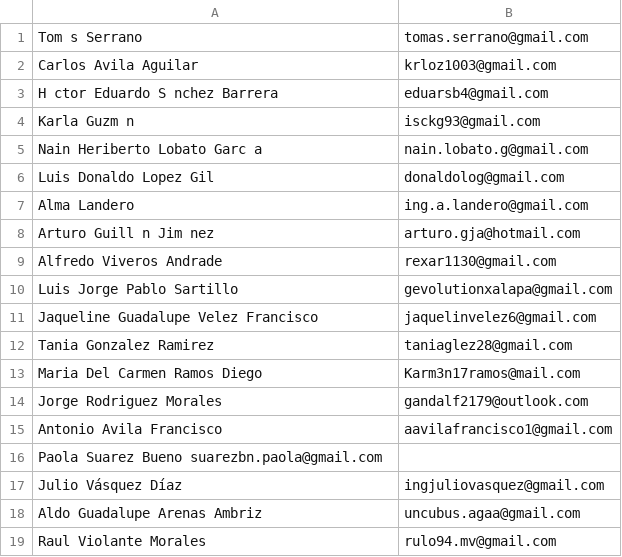
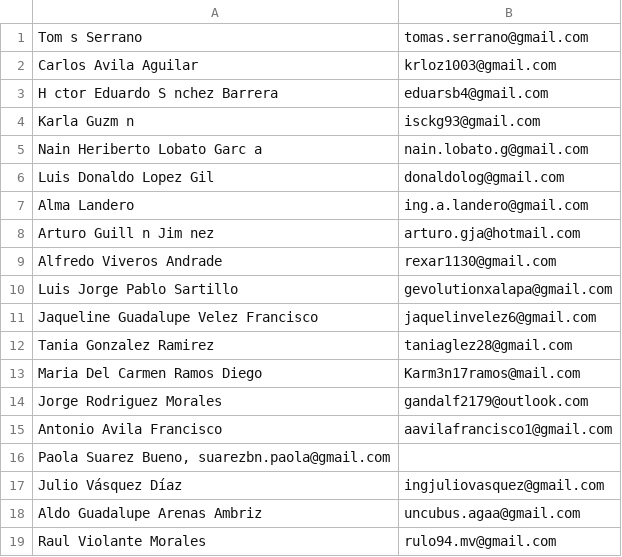
Before and after one commit to TSEFGE/FGE, a CSV file: directorio.csv, drawn as a sheet.

Commit message:
correcion de datos

```diff
--- a/directorio.csv
+++ b/directorio.csv
@@ -15,3 +15,3 @@ Jorge Rodriguez Morales, gandalf2179@outlook.com
 Antonio Avila Francisco,aavilafrancisco1@gmail.com
-Paola Suarez Bueno suarezbn.paola@gmail.com
+"Paola Suarez Bueno, suarezbn.paola@gmail.com",
 Julio Vásquez Díaz, ingjuliovasquez@gmail.com
```
